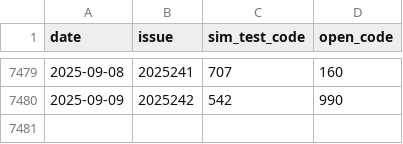
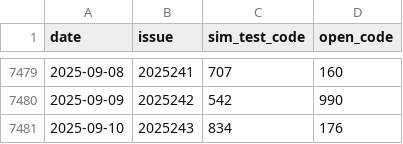
Before and after one commit to helenpayne/Pinble3D_Predictor, a CSV file: data/3d_shijihao_history.csv, drawn as a sheet; only a part is shown, gaps mark what is left out; the diff names each change by its address in the sheet, - before the commit and + after, or states it on an @@ line.

```diff
--- a/data/3d_shijihao_history.csv
+++ b/data/3d_shijihao_history.csv
+row 7481: 2025-09-10 | 2025243 | 834 | 176
```
Also changed, not shown: data/3d_shijihao_features.csv, data/predict_result.csv, 1 other file.
